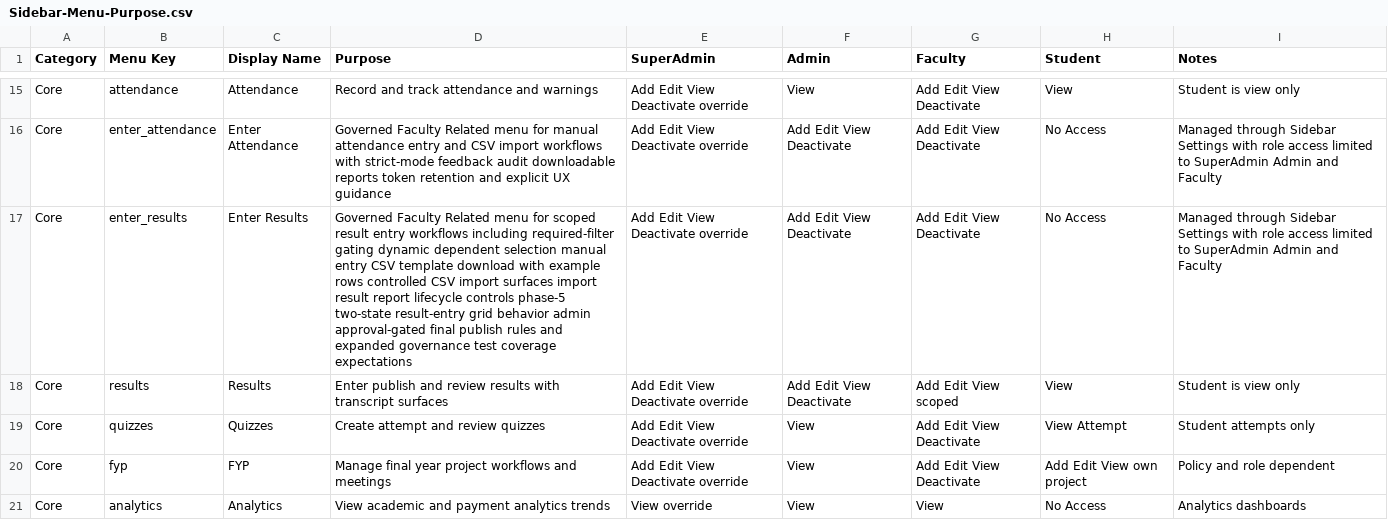
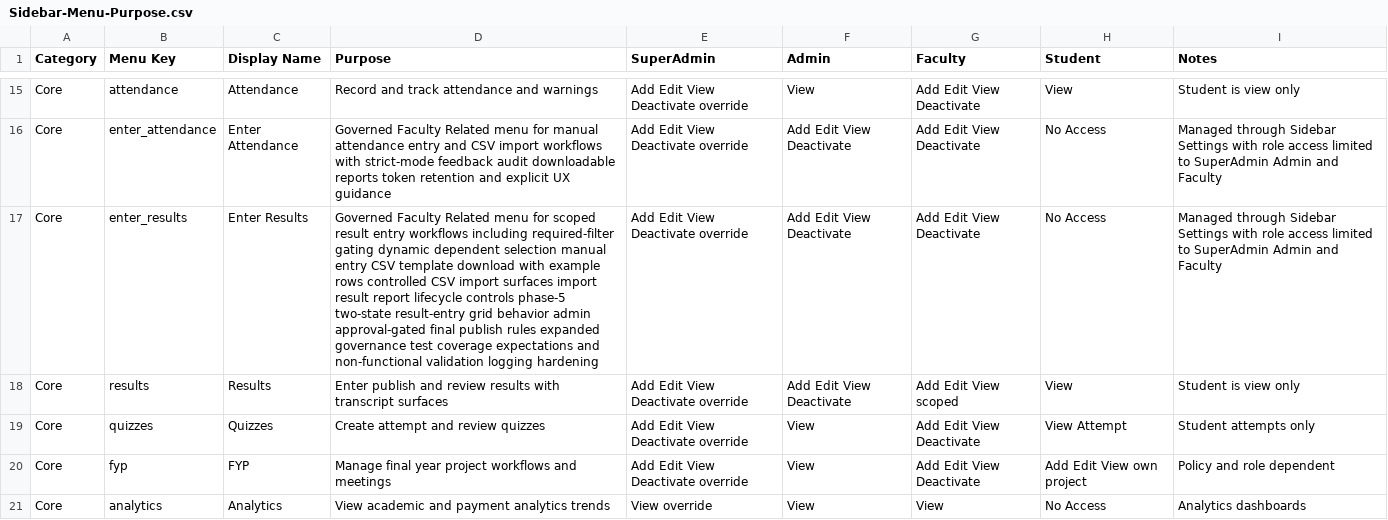
Before and after one commit to Syedali5431/Tabsan-EduSphere, a CSV file: Docs/Sidebar-Menu-Purpose.csv, drawn as a sheet; only a part is shown, gaps mark what is left out; the diff names each change by its address in the sheet, - before the commit and + after, or states it on an @@ line.

Commit message:
chore(results): harden non-functional validation and observability

```diff
--- a/Docs/Sidebar-Menu-Purpose.csv
+++ b/Docs/Sidebar-Menu-Purpose.csv
-D17 (Purpose): …publish rules and expanded governance test coverage expectations
+D17 (Purpose): …publish rules expanded governance test coverage expectations and non-functional validation logging hardening
```
Also changed, not shown: 9 other files.
